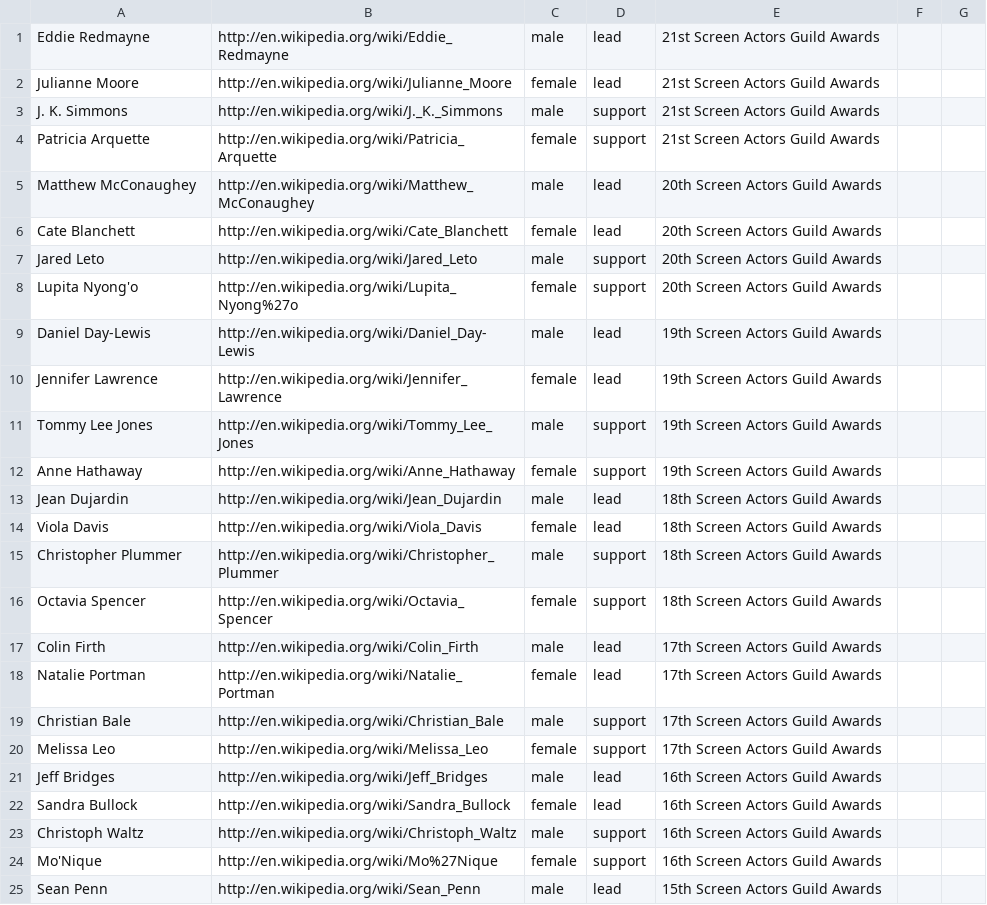
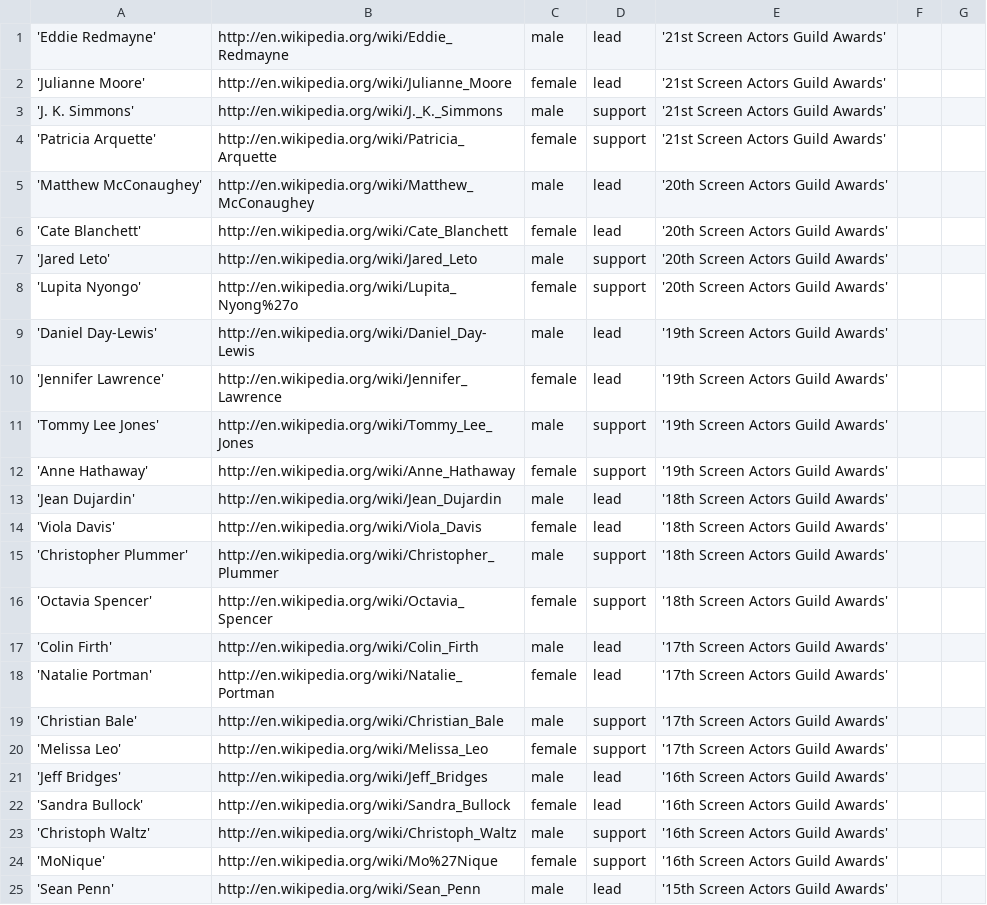
Before and after one commit to praeducer/big-data-analytics-for-competitive-advantage, a CSV file: film-proposal/data-collection/notable_actors.csv, drawn as a sheet; only a part is shown; the diff covers the shown part only.

Commit message:
surrounded multiple word strings with single quotes in output. made sure actors names did not have single quotes in them.

```diff
--- a/film-proposal/data-collection/notable_actors.csv
+++ b/film-proposal/data-collection/notable_actors.csv
@@ -1,25 +1,25 @@
-Eddie Redmayne,http://en.wikipedia.org/wiki/Eddie_Redmayne,male,lead,21st Screen Actors Guild Awards
-Julianne Moore,http://en.wikipedia.org/wiki/Julianne_Moore,female,lead,21st Screen Actors Guild Awards
-J. K. Simmons,http://en.wikipedia.org/wiki/J._K._Simmons,male,support,21st Screen Actors Guild Awards
-Patricia Arquette,http://en.wikipedia.org/wiki/Patricia_Arquette,female,support,21st Screen Actors Guild Awards
-Matthew McConaughey,http://en.wikipedia.org/wiki/Matthew_McConaughey,male,lead,20th Screen Actors Guild Awards
-Cate Blanchett,http://en.wikipedia.org/wiki/Cate_Blanchett,female,lead,20th Screen Actors Guild Awards
-Jared Leto,http://en.wikipedia.org/wiki/Jared_Leto,male,support,20th Screen Actors Guild Awards
-Lupita Nyong'o,http://en.wikipedia.org/wiki/Lupita_Nyong%27o,female,support,20th Screen Actors Guild Awards
-Daniel Day-Lewis,http://en.wikipedia.org/wiki/Daniel_Day-Lewis,male,lead,19th Screen Actors Guild Awards
-Jennifer Lawrence,http://en.wikipedia.org/wiki/Jennifer_Lawrence,female,lead,19th Screen Actors Guild Awards
-Tommy Lee Jones,http://en.wikipedia.org/wiki/Tommy_Lee_Jones,male,support,19th Screen Actors Guild Awards
-Anne Hathaway,http://en.wikipedia.org/wiki/Anne_Hathaway,female,support,19th Screen Actors Guild Awards
-Jean Dujardin,http://en.wikipedia.org/wiki/Jean_Dujardin,male,lead,18th Screen Actors Guild Awards
-Viola Davis,http://en.wikipedia.org/wiki/Viola_Davis,female,lead,18th Screen Actors Guild Awards
-Christopher Plummer,http://en.wikipedia.org/wiki/Christopher_Plummer,male,support,18th Screen Actors Guild Awards
-Octavia Spencer,http://en.wikipedia.org/wiki/Octavia_Spencer,female,support,18th Screen Actors Guild Awards
-Colin Firth,http://en.wikipedia.org/wiki/Colin_Firth,male,lead,17th Screen Actors Guild Awards
-Natalie Portman,http://en.wikipedia.org/wiki/Natalie_Portman,female,lead,17th Screen Actors Guild Awards
-Christian Bale,http://en.wikipedia.org/wiki/Christian_Bale,male,support,17th Screen Actors Guild Awards
-Melissa Leo,http://en.wikipedia.org/wiki/Melissa_Leo,female,support,17th Screen Actors Guild Awards
-Jeff Bridges,http://en.wikipedia.org/wiki/Jeff_Bridges,male,lead,16th Screen Actors Guild Awards
-Sandra Bullock,http://en.wikipedia.org/wiki/Sandra_Bullock,female,lead,16th Screen Actors Guild Awards
-Christoph Waltz,http://en.wikipedia.org/wiki/Christoph_Waltz,male,support,16th Screen Actors Guild Awards
-Mo'Nique,http://en.wikipedia.org/wiki/Mo%27Nique,female,support,16th Screen Actors Guild Awards
-Sean Penn,http://en.wikipedia.org/wiki/Sean_Penn,male,lead,15th Screen Actors Guild Awards
+'Eddie Redmayne',http://en.wikipedia.org/wiki/Eddie_Redmayne,male,lead,'21st Screen Actors Guild Awards'
+'Julianne Moore',http://en.wikipedia.org/wiki/Julianne_Moore,female,lead,'21st Screen Actors Guild Awards'
+'J. K. Simmons',http://en.wikipedia.org/wiki/J._K._Simmons,male,support,'21st Screen Actors Guild Awards'
+'Patricia Arquette',http://en.wikipedia.org/wiki/Patricia_Arquette,female,support,'21st Screen Actors Guild Awards'
+'Matthew McConaughey',http://en.wikipedia.org/wiki/Matthew_McConaughey,male,lead,'20th Screen Actors Guild Awards'
+'Cate Blanchett',http://en.wikipedia.org/wiki/Cate_Blanchett,female,lead,'20th Screen Actors Guild Awards'
+'Jared Leto',http://en.wikipedia.org/wiki/Jared_Leto,male,support,'20th Screen Actors Guild Awards'
+'Lupita Nyongo',http://en.wikipedia.org/wiki/Lupita_Nyong%27o,female,support,'20th Screen Actors Guild Awards'
+'Daniel Day-Lewis',http://en.wikipedia.org/wiki/Daniel_Day-Lewis,male,lead,'19th Screen Actors Guild Awards'
+'Jennifer Lawrence',http://en.wikipedia.org/wiki/Jennifer_Lawrence,female,lead,'19th Screen Actors Guild Awards'
+'Tommy Lee Jones',http://en.wikipedia.org/wiki/Tommy_Lee_Jones,male,support,'19th Screen Actors Guild Awards'
+'Anne Hathaway',http://en.wikipedia.org/wiki/Anne_Hathaway,female,support,'19th Screen Actors Guild Awards'
+'Jean Dujardin',http://en.wikipedia.org/wiki/Jean_Dujardin,male,lead,'18th Screen Actors Guild Awards'
+'Viola Davis',http://en.wikipedia.org/wiki/Viola_Davis,female,lead,'18th Screen Actors Guild Awards'
+'Christopher Plummer',http://en.wikipedia.org/wiki/Christopher_Plummer,male,support,'18th Screen Actors Guild Awards'
+'Octavia Spencer',http://en.wikipedia.org/wiki/Octavia_Spencer,female,support,'18th Screen Actors Guild Awards'
+'Colin Firth',http://en.wikipedia.org/wiki/Colin_Firth,male,lead,'17th Screen Actors Guild Awards'
+'Natalie Portman',http://en.wikipedia.org/wiki/Natalie_Portman,female,lead,'17th Screen Actors Guild Awards'
+'Christian Bale',http://en.wikipedia.org/wiki/Christian_Bale,male,support,'17th Screen Actors Guild Awards'
+'Melissa Leo',http://en.wikipedia.org/wiki/Melissa_Leo,female,support,'17th Screen Actors Guild Awards'
+'Jeff Bridges',http://en.wikipedia.org/wiki/Jeff_Bridges,male,lead,'16th Screen Actors Guild Awards'
+'Sandra Bullock',http://en.wikipedia.org/wiki/Sandra_Bullock,female,lead,'16th Screen Actors Guild Awards'
+'Christoph Waltz',http://en.wikipedia.org/wiki/Christoph_Waltz,male,support,'16th Screen Actors Guild Awards'
+'MoNique',http://en.wikipedia.org/wiki/Mo%27Nique,female,support,'16th Screen Actors Guild Awards'
+'Sean Penn',http://en.wikipedia.org/wiki/Sean_Penn,male,lead,'15th Screen Actors Guild Awards'
```
Also changed, not shown: 119 edited cells elsewhere in this file, 1 other file.
